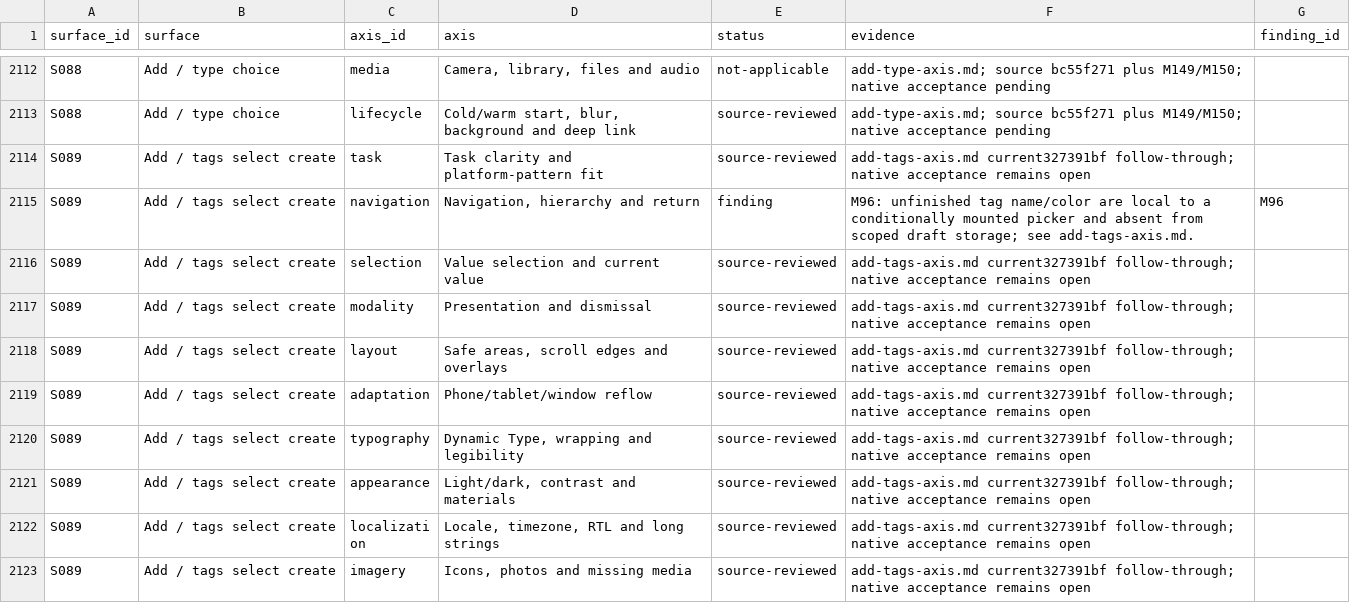
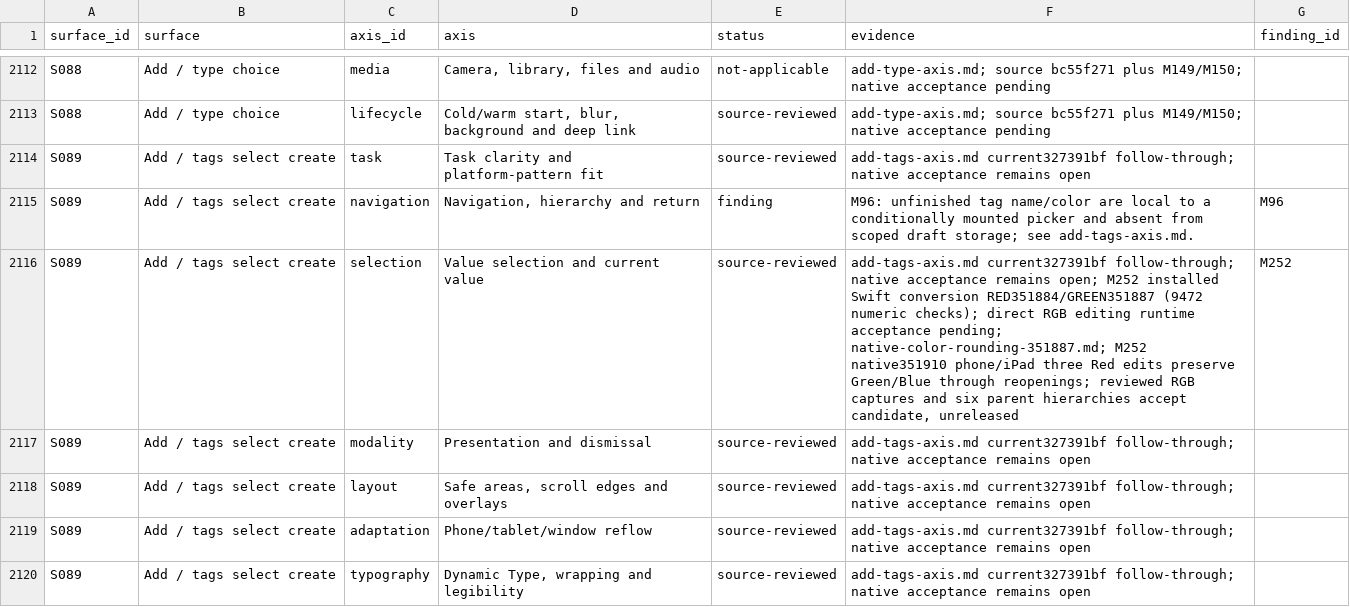
Before and after one commit to elsell/stuffstash, a CSV file: docs/reports/mobile-ui-remediation-2026-09-14/matrix.csv, drawn as a sheet; only a part is shown, gaps mark what is left out; the shorter side is filled out with more unchanged rows; the diff covers the shown part only.

Commit message:
fix(mobile): preserve color channels and disable locked native controls
This frozen batch fixes two iOS color-control defects: editing one RGB channel no longer gradually changes untouched channels, and a locked color editor now disables the actual native color well. Shared Add, Edit and Settings consumers receive these corrections.

Validation: exact-head CI35199347900 passed. The 9,472-case Swift conversion regression, 16 focused mounted tests, TypeScript, structural checks and fixture installer checks passed. Code critic review found no remaining production blocker. Native35199347918 passes RGB retention and lock/tap/unlock workflows on both iPhone and iPad; locked captures were visually reviewed on both. Source head2876cc19df60937ff4c0bf271f3b3a5348074f09, native tested merge333bbb315f6d806f00bfa641fca602dff54e917d.

The comprehensive native audit is NOT all green: phone73/89 and iPad82/89. Existing diagnostic/text-input/accessibility findings remain tracked. Ordinary color-picker opening is still intermittent on iPhone (M51); this batch does not claim to fix it. Release acceptance is limited to the frozen changed workflows, with unrelated findings retained in the comprehensive audit.

TestFlight notes:
- Fixed custom color editing unexpectedly changing other RGB channels.
- Fixed locked color controls remaining enabled in the native picker.
- Known issue: the custom color picker may occasionally fail to open. Preset colors remain available.

```diff
--- a/docs/reports/mobile-ui-remediation-2026-09-14/matrix.csv
+++ b/docs/reports/mobile-ui-remediation-2026-09-14/matrix.csv
@@ -2115,3 +2115,3 @@ S089,Add / tags select create,task,Task clarity and platform-pattern fit,source-
 S089,Add / tags select create,navigation,"Navigation, hierarchy and return",finding, M96: unfinished tag name/color are local to a conditionally mounted picker and absent from scoped draft storage; see add-tags-axis.md.,M96
-S089,Add / tags select create,selection,Value selection and current value,source-reviewed,add-tags-axis.md current327391bf follow-through; native acceptance remains open,
+S089,Add / tags select create,selection,Value selection and current value,source-reviewed,"add-tags-axis.md current327391bf follow-through; native acceptance remains open; M252 installed Swift conversion RED351884/GREEN351887 (9472 numeric checks); direct RGB editing runtime acceptance pending; native-color-rounding-351887.md; M252 native351910 phone/iPad three Red edits preserve Green/Blue through reopenings; reviewed RGB captures and six parent hierarchies accept candidate, unreleased",M252
 S089,Add / tags select create,modality,Presentation and dismissal,source-reviewed,add-tags-axis.md current327391bf follow-through; native acceptance remains open,
```
Also changed, not shown: 4 edited cells elsewhere in this file, 30 other files.
